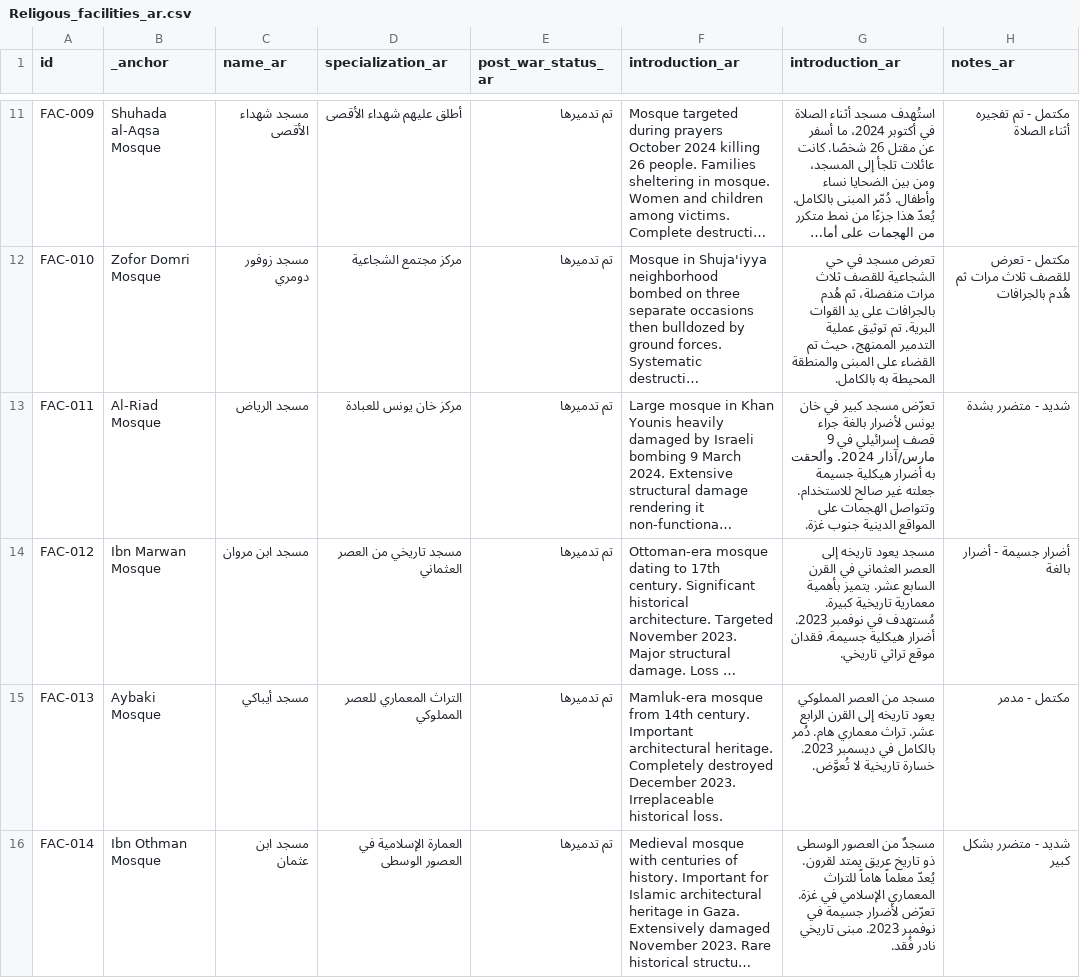
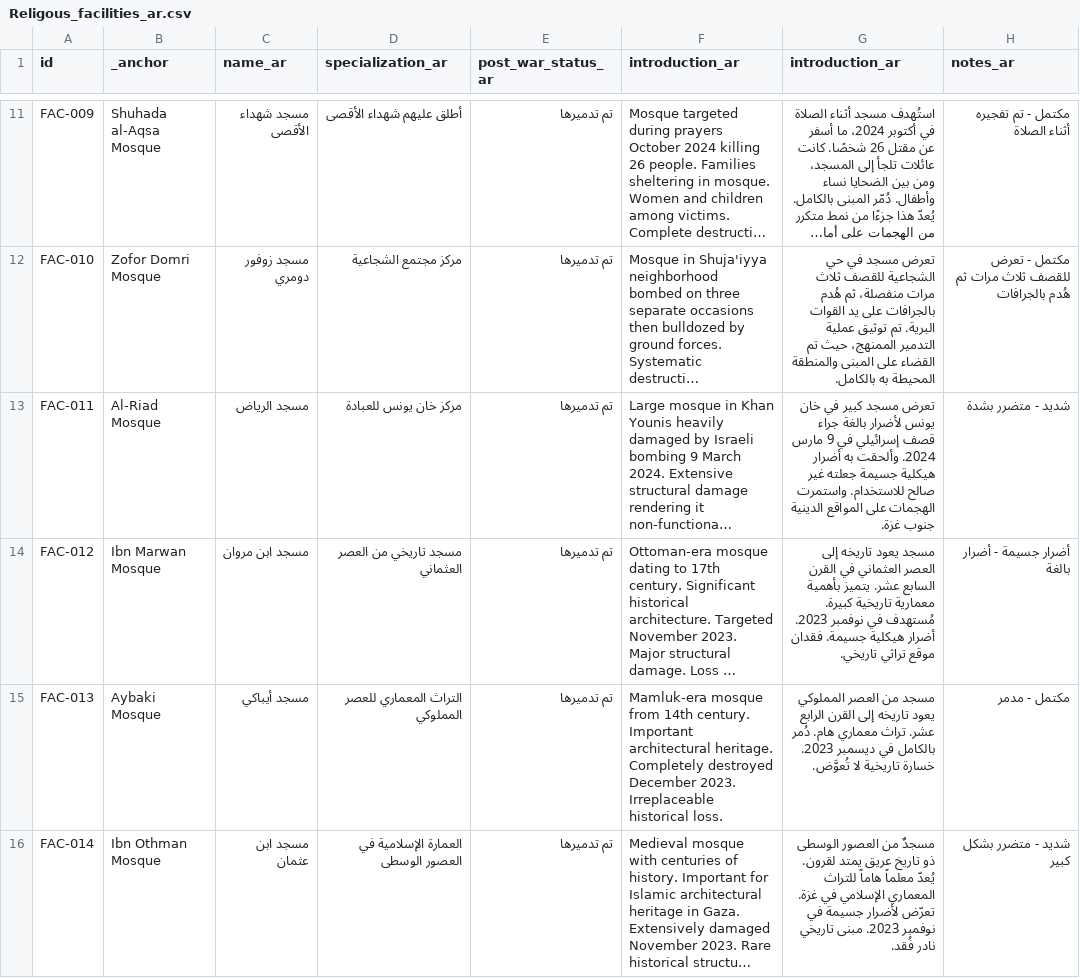
Before and after one commit to PalGenoPedia/PalGenoPedia, a CSV file: Pages/War_Crimes_Stats/stat-religious-attacked/Religous_facilities_ar.csv, drawn as a sheet; only a part is shown, gaps mark what is left out; long unchanged cells end in …; the diff covers the shown part only; the diff names each change by its address in the sheet, - before the commit and + after, or states it on an @@ line.

Commit message:
auto: update Religous_facilities_ar.csv [2026-08-31T10:22:54.982Z]

```diff
--- a/Pages/War_Crimes_Stats/stat-religious-attacked/Religous_facilities_ar.csv
+++ b/Pages/War_Crimes_Stats/stat-religious-attacked/Religous_facilities_ar.csv
-G13 (introduction_ar): تعرّض مسجد كبير في خان يونس لأضرار بالغة جراء قصف إسرائيلي في 9 مارس/آذار 2024. وألحقت به أضرار هيكلية جسيمة جعلته غير صالح للاستخدام. وتتواصل الهجمات على…
+G13 (introduction_ar): تعرض مسجد كبير في خان يونس لأضرار بالغة جراء قصف إسرائيلي في 9 مارس 2024. وألحقت به أضرار هيكلية جسيمة جعلته غير صالح للاستخدام. واستمرت الهجمات على…
```
Also changed, not shown: 5 edited cells elsewhere in this file.
